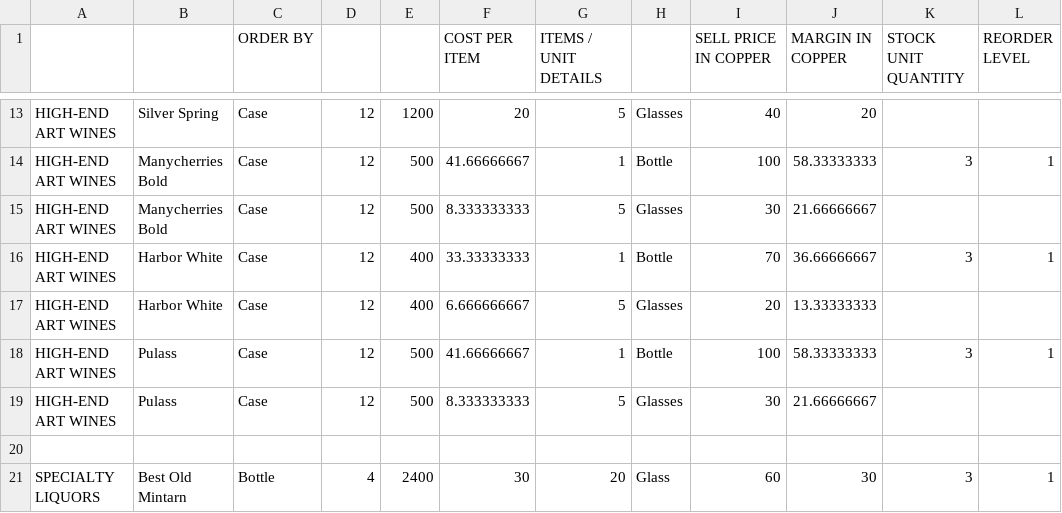
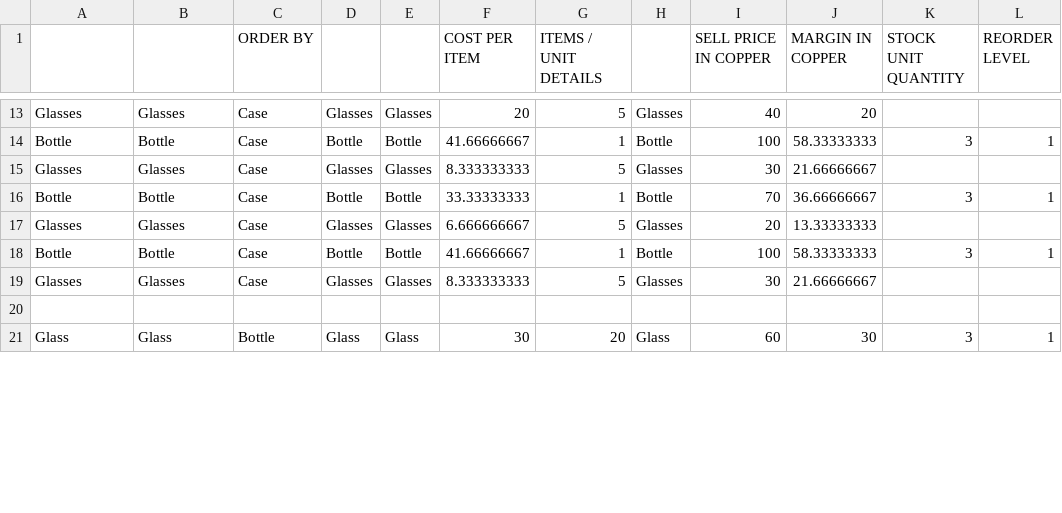
Before and after one commit to srwmay08/TrollskullManager, a CSV file: server/inventory.csv, drawn as a sheet; only a part is shown, gaps mark what is left out; the diff covers the shown part only; the diff names each change by its address in the sheet, - before the commit and + after, or states it on an @@ line.

```diff
--- a/server/inventory.csv
+++ b/server/inventory.csv
-A13: HIGH-END ART WINES
+A13: Glasses
-B13: Silver Spring
+B13: Glasses
-D13: 12
+D13: Glasses
-E13: 1200
+E13: Glasses
-A14: HIGH-END ART WINES
+A14: Bottle
-B14: Manycherries Bold
+B14: Bottle
-D14: 12
+D14: Bottle
-E14: 500
+E14: Bottle
-A15: HIGH-END ART WINES
+A15: Glasses
-B15: Manycherries Bold
+B15: Glasses
-D15: 12
+D15: Glasses
-E15: 500
+E15: Glasses
-A16: HIGH-END ART WINES
+A16: Bottle
-B16: Harbor White
+B16: Bottle
-D16: 12
+D16: Bottle
-E16: 400
+E16: Bottle
-A17: HIGH-END ART WINES
+A17: Glasses
-B17: Harbor White
+B17: Glasses
-D17: 12
+D17: Glasses
-E17: 400
+E17: Glasses
-A18: HIGH-END ART WINES
+A18: Bottle
-B18: Pulass
+B18: Bottle
-D18: 12
+D18: Bottle
-E18: 500
+E18: Bottle
-A19: HIGH-END ART WINES
+A19: Glasses
-B19: Pulass
+B19: Glasses
-D19: 12
+D19: Glasses
-E19: 500
+E19: Glasses
-A21: SPECIALTY LIQUORS
+A21: Glass
-B21: Best Old Mintarn
+B21: Glass
-D21: 4
+D21: Glass
-E21: 2400
+E21: Glass
```
Also changed, not shown: 1 added row, 1 removed row and 76 edited cells elsewhere in this file, 15 other files.
